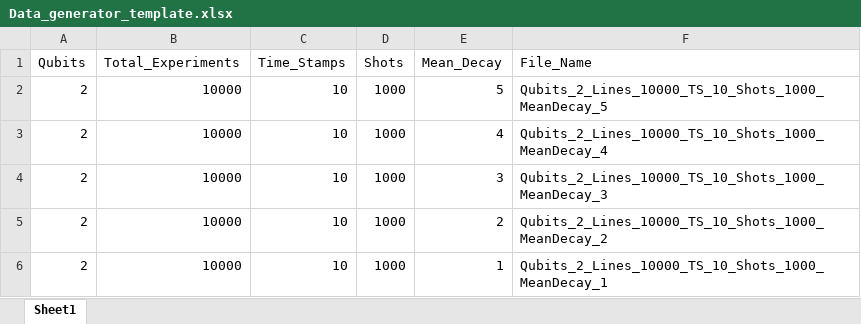
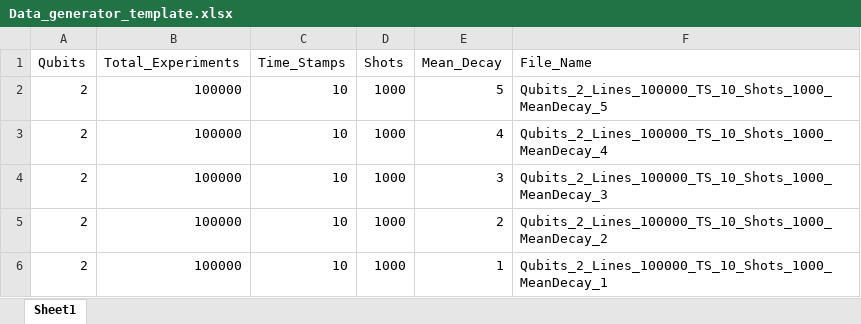
Before and after one commit to Davidkatom/ML_Crosstalk, an Excel workbook: Data_generator_template.xlsx, sheet Sheet1, drawn as a sheet; values as stored, in another font and other column widths than the file's, no borders; the diff names each change by its address in the sheet, - before the commit and + after, or states it on an @@ line.

Commit message:
1_experiment

```diff
--- a/Data_generator_template.xlsx (sheet Sheet1)
+++ b/Data_generator_template.xlsx (sheet Sheet1)
-B2:B6 (Total_Experiments): 10000
+B2:B6 (Total_Experiments): 100000
-F2 (File_Name): Qubits_2_Lines_10000_TS_10_Shots_1000_MeanDecay_5
+F2 (File_Name): Qubits_2_Lines_100000_TS_10_Shots_1000_MeanDecay_5
-F3 (File_Name): Qubits_2_Lines_10000_TS_10_Shots_1000_MeanDecay_4
+F3 (File_Name): Qubits_2_Lines_100000_TS_10_Shots_1000_MeanDecay_4
-F4 (File_Name): Qubits_2_Lines_10000_TS_10_Shots_1000_MeanDecay_3
+F4 (File_Name): Qubits_2_Lines_100000_TS_10_Shots_1000_MeanDecay_3
-F5 (File_Name): Qubits_2_Lines_10000_TS_10_Shots_1000_MeanDecay_2
+F5 (File_Name): Qubits_2_Lines_100000_TS_10_Shots_1000_MeanDecay_2
-F6 (File_Name): Qubits_2_Lines_10000_TS_10_Shots_1000_MeanDecay_1
+F6 (File_Name): Qubits_2_Lines_100000_TS_10_Shots_1000_MeanDecay_1
```
Also changed, not shown: 1 other file.
